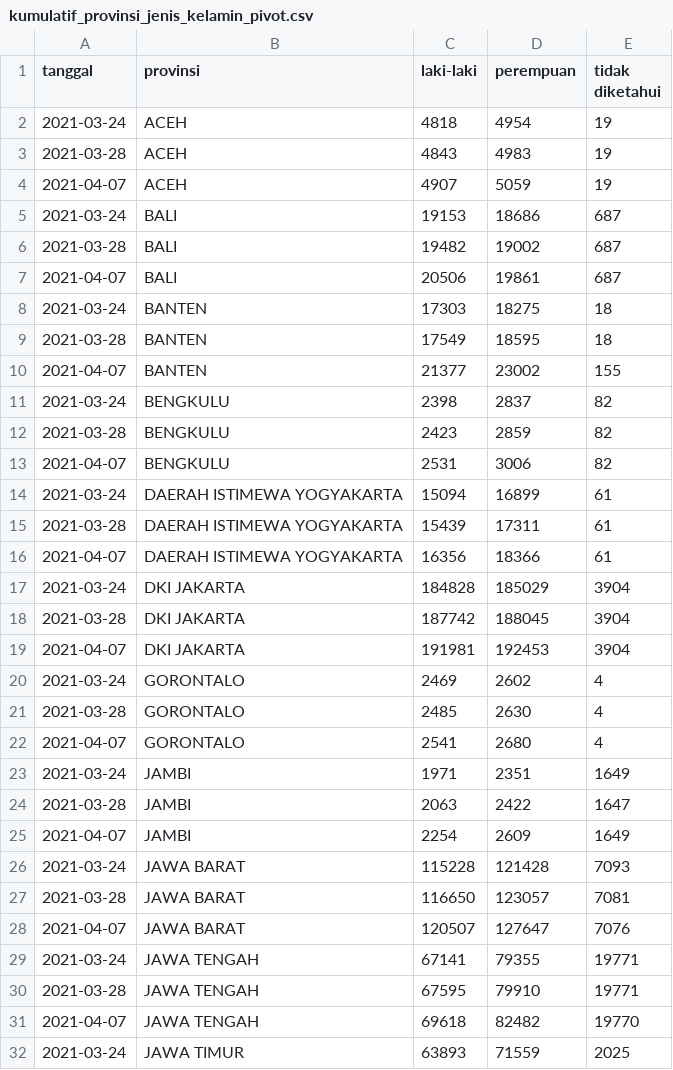
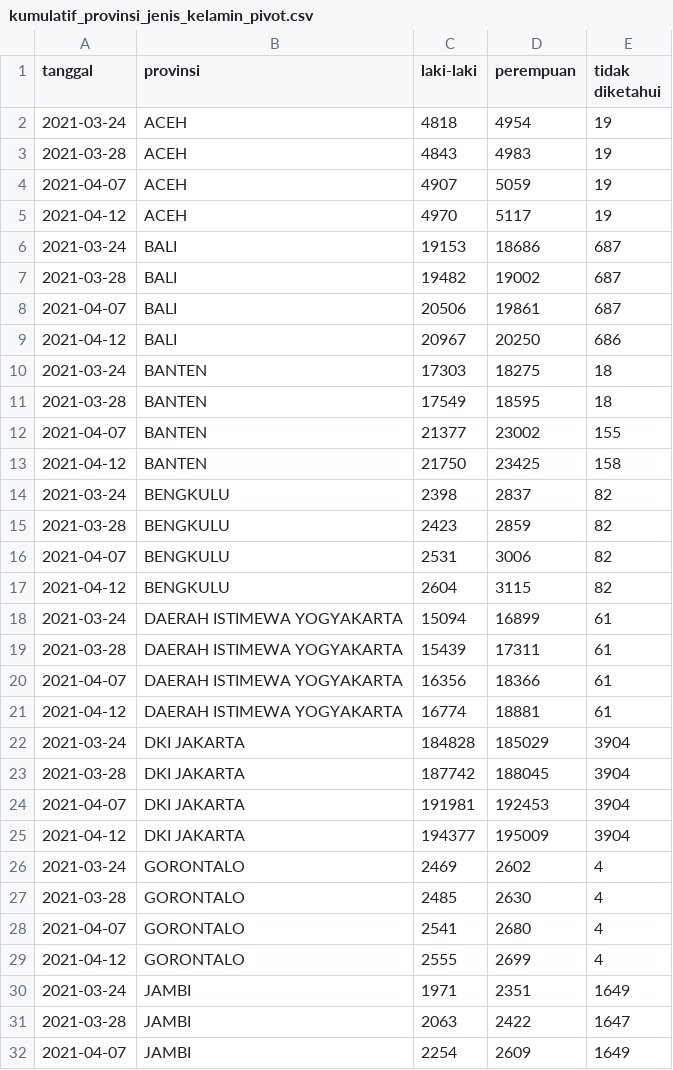
Before and after one commit to zakiego/data-pusdatin-kemenkes, a CSV file: kumulatif_provinsi_jenis_kelamin_pivot.csv, drawn as a sheet; only a part is shown; the shorter side is filled out with more unchanged rows; the diff covers the shown part only.

```diff
--- a/kumulatif_provinsi_jenis_kelamin_pivot.csv
+++ b/kumulatif_provinsi_jenis_kelamin_pivot.csv
@@ -4,2 +4,3 @@
 "2021-04-07","ACEH",4907,5059,19
+"2021-04-12","ACEH",4970,5117,19
 "2021-03-24","BALI",19153,18686,687
@@ -7,2 +8,3 @@
 "2021-04-07","BALI",20506,19861,687
+"2021-04-12","BALI",20967,20250,686
 "2021-03-24","BANTEN",17303,18275,18
@@ -10,2 +12,3 @@
 "2021-04-07","BANTEN",21377,23002,155
+"2021-04-12","BANTEN",21750,23425,158
 "2021-03-24","BENGKULU",2398,2837,82
@@ -13,2 +16,3 @@
 "2021-04-07","BENGKULU",2531,3006,82
+"2021-04-12","BENGKULU",2604,3115,82
 "2021-03-24","DAERAH ISTIMEWA YOGYAKARTA",15094,16899,61
@@ -16,2 +20,3 @@
 "2021-04-07","DAERAH ISTIMEWA YOGYAKARTA",16356,18366,61
+"2021-04-12","DAERAH ISTIMEWA YOGYAKARTA",16774,18881,61
 "2021-03-24","DKI JAKARTA",184828,185029,3904
@@ -19,2 +24,3 @@
 "2021-04-07","DKI JAKARTA",191981,192453,3904
+"2021-04-12","DKI JAKARTA",194377,195009,3904
 "2021-03-24","GORONTALO",2469,2602,4
@@ -22,2 +28,3 @@
 "2021-04-07","GORONTALO",2541,2680,4
+"2021-04-12","GORONTALO",2555,2699,4
 "2021-03-24","JAMBI",1971,2351,1649
```
Also changed, not shown: 27 added rows elsewhere in this file, kumulatif_provinsi_kelompok_umur_pivot.csv, provinsi.csv, 1 other file.
